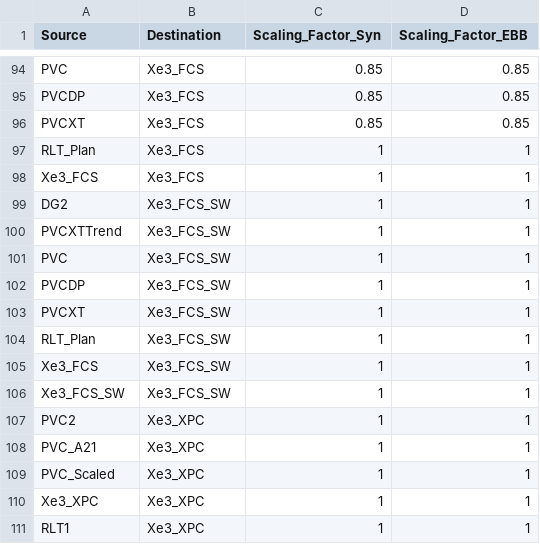
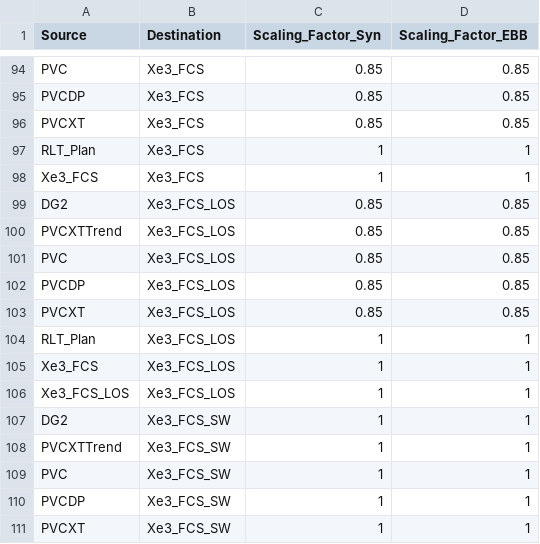
Before and after one commit to tushgarg20/Alps-ci-cd, a CSV file: Inputs/process_cam.csv, drawn as a sheet; only a part is shown, gaps mark what is left out; the shorter side is filled out with more unchanged rows.

```diff
--- a/Inputs/process_cam.csv
+++ b/Inputs/process_cam.csv
@@ -98,2 +98,10 @@ RLT_Plan,Xe3_FCS,1,1
 Xe3_FCS,Xe3_FCS,1,1
+DG2,Xe3_FCS_LOS,0.85,0.85
+PVCXTTrend,Xe3_FCS_LOS,0.85,0.85
+PVC,Xe3_FCS_LOS,0.85,0.85
+PVCDP,Xe3_FCS_LOS,0.85,0.85
+PVCXT,Xe3_FCS_LOS,0.85,0.85
+RLT_Plan,Xe3_FCS_LOS,1,1
+Xe3_FCS,Xe3_FCS_LOS,1,1
+Xe3_FCS_LOS,Xe3_FCS_LOS,1,1
 DG2,Xe3_FCS_SW,1,1
```
Also changed, not shown: Inputs/cdyn.csv, Inputs/stepping.csv, 14 other files.
